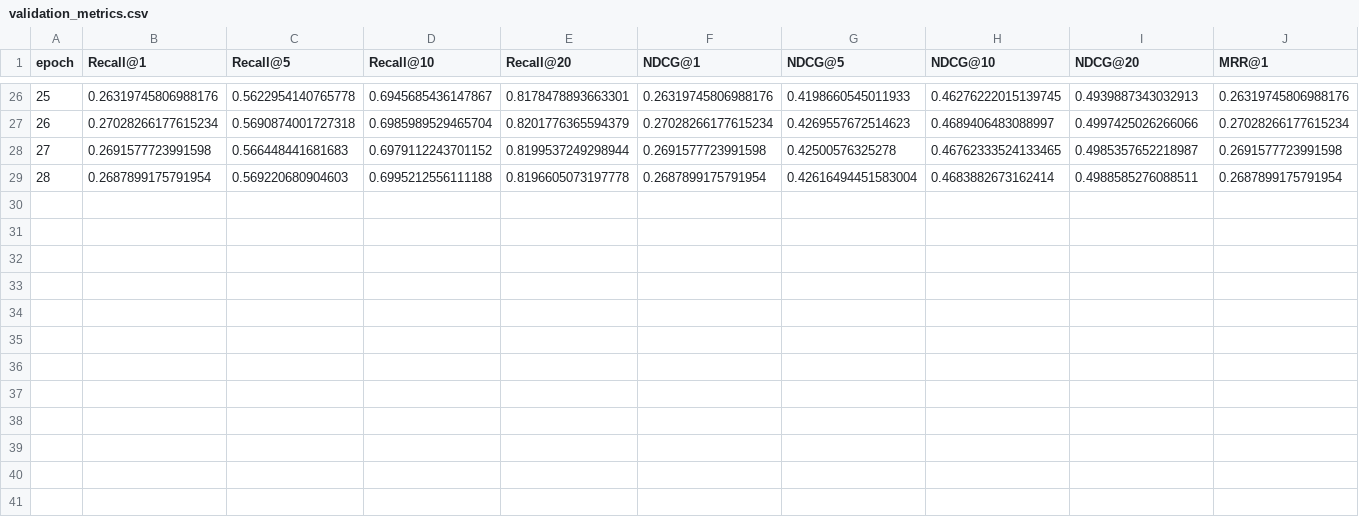
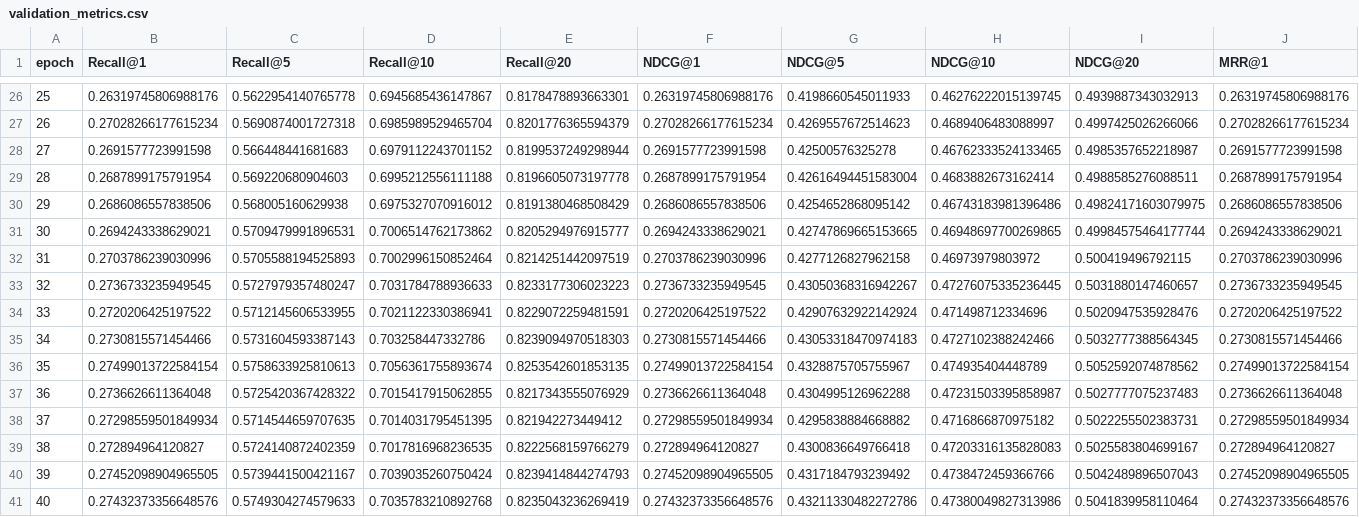
Before and after one commit to manhmanh39/film-recommendation, a CSV file: data/sasrec_f_64_meta_timesplit/validation_metrics.csv, drawn as a sheet; only a part is shown, gaps mark what is left out; rows hold the shown columns only; the diff names each change by its address in the sheet, - before the commit and + after, or states it on an @@ line.

```diff
--- a/data/sasrec_f_64_meta_timesplit/validation_metrics.csv
+++ b/data/sasrec_f_64_meta_timesplit/validation_metrics.csv
+row 30: 29 | 0.2686086557838506 | 0.568005160629938 | 0.6975327070916012 | 0.8191380468508429 | 0.2686086557838506 | 0.4254652868095142 | 0.46743183981396486 | 0.49824171603079975 | 0.2686086557838506
+row 31: 30 | 0.2694243338629021 | 0.5709479991896531 | 0.7006514762173862 | 0.8205294976915777 | 0.2694243338629021 | 0.42747869665153665 | 0.46948697700269865 | 0.49984575464177744 | 0.2694243338629021
+row 32: 31 | 0.2703786239030996 | 0.5705588194525893 | 0.7002996150852464 | 0.8214251442097519 | 0.2703786239030996 | 0.4277126827962158 | 0.46973979803972 | 0.500419496792115 | 0.2703786239030996
+row 33: 32 | 0.2736733235949545 | 0.5727979357480247 | 0.7031784788936633 | 0.8233177306023223 | 0.2736733235949545 | 0.43050368316942267 | 0.47276075335236445 | 0.5031880147460657 | 0.2736733235949545
+row 34: 33 | 0.2720206425197522 | 0.5712145606533955 | 0.7021122330386941 | 0.8229072259481591 | 0.2720206425197522 | 0.42907632922142924 | 0.471498712334696 | 0.5020947535928476 | 0.2720206425197522
+row 35: 34 | 0.2730815571454466 | 0.5731604593387143 | 0.703258447332786 | 0.8239094970518303 | 0.2730815571454466 | 0.43053318470974183 | 0.4727102388242466 | 0.5032777388564345 | 0.2730815571454466
+row 36: 35 | 0.27499013722584154 | 0.5758633925810613 | 0.7056361755893674 | 0.8253542601853135 | 0.27499013722584154 | 0.4328875705755967 | 0.474935404448789 | 0.5052592074878562 | 0.27499013722584154
+row 37: 36 | 0.2736626611364048 | 0.5725420367428322 | 0.7015417915062855 | 0.8217343555076929 | 0.2736626611364048 | 0.4304995126962288 | 0.47231503395858987 | 0.5027777075237483 | 0.2736626611364048
+row 38: 37 | 0.27298559501849934 | 0.5714544659707635 | 0.7014031795451395 | 0.821942273449412 | 0.27298559501849934 | 0.4295838884668882 | 0.4716866870975182 | 0.5022255502383731 | 0.27298559501849934
+row 39: 38 | 0.272894964120827 | 0.5724140872402359 | 0.7017816968236535 | 0.8222568159766279 | 0.272894964120827 | 0.4300836649766418 | 0.47203316135828083 | 0.5025583804699167 | 0.272894964120827
+row 40: 39 | 0.27452098904965505 | 0.5739441500421167 | 0.7039035260750424 | 0.8239414844274793 | 0.27452098904965505 | 0.4317184793239492 | 0.4738472459366766 | 0.5042489896507043 | 0.27452098904965505
+row 41: 40 | 0.27432373356648576 | 0.5749304274579633 | 0.7035783210892768 | 0.8235043236269419 | 0.27432373356648576 | 0.43211330482272786 | 0.47380049827313986 | 0.5041839958110464 | 0.27432373356648576
```
Also changed, not shown: data/sasrec_f_64_meta_timesplit/losses.csv, 1 other file.
